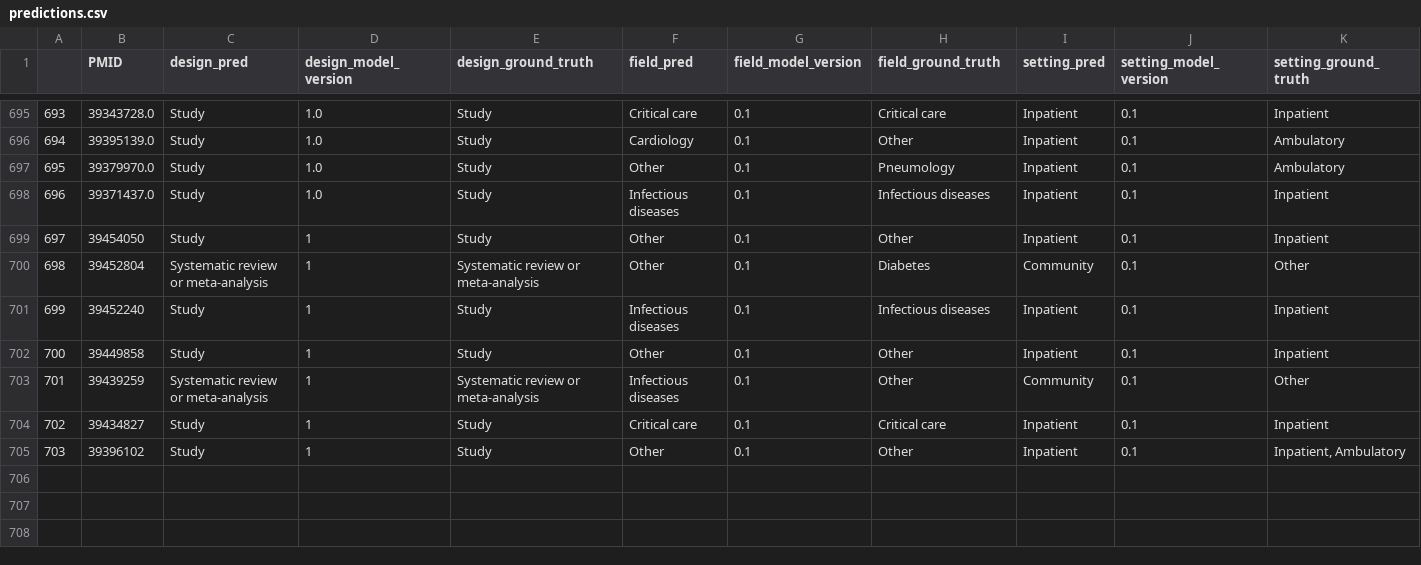
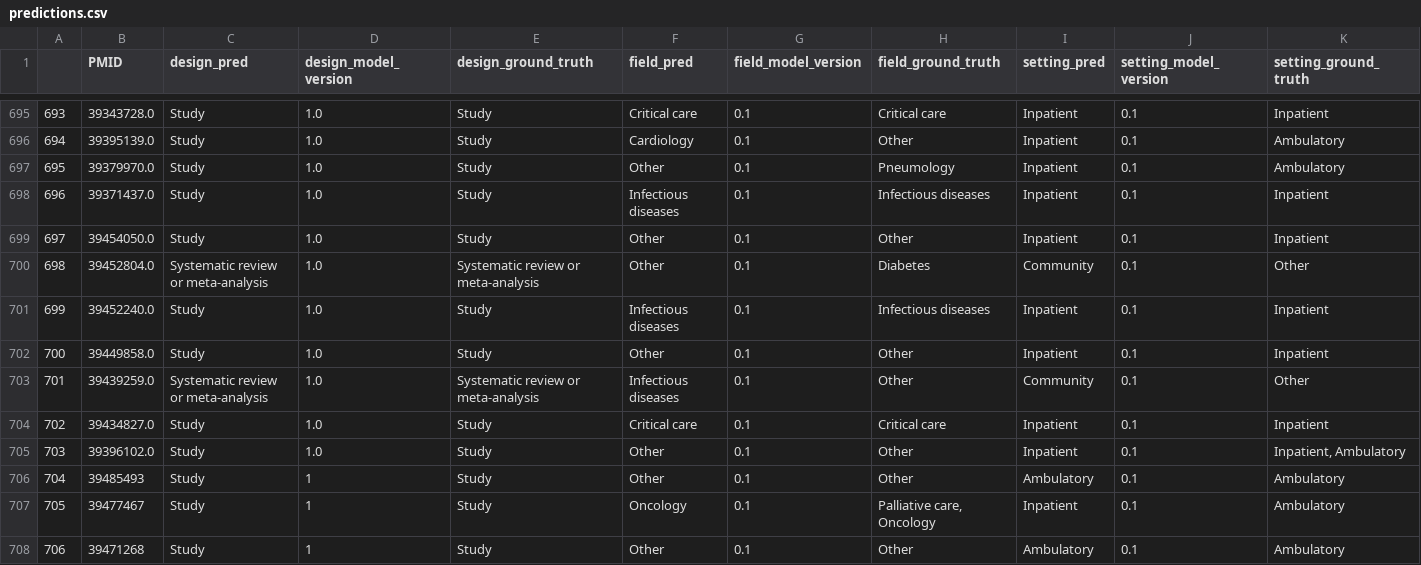
Before and after one commit to urppchusj/impactpharmacie, a CSV file: data/second_gen/predictions.csv, drawn as a sheet; only a part is shown, gaps mark what is left out.

```diff
--- a/data/second_gen/predictions.csv
+++ b/data/second_gen/predictions.csv
@@ -698,8 +698,11 @@
 696,39371437.0,Study,1.0,Study,Infectious diseases,0.1,Infectious diseases,Inpatient,0.1,Inpatient
-697,39454050,Study,1,Study,Other,0.1,Other,Inpatient,0.1,Inpatient
-698,39452804,Systematic review or meta-analysis,1,Systematic review or meta-analysis,Other,0.1,Diabetes,Community,0.1,Other
-699,39452240,Study,1,Study,Infectious diseases,0.1,Infectious diseases,Inpatient,0.1,Inpatient
-700,39449858,Study,1,Study,Other,0.1,Other,Inpatient,0.1,Inpatient
-701,39439259,Systematic review or meta-analysis,1,Systematic review or meta-analysis,Infectious diseases,0.1,Other,Community,0.1,Other
-702,39434827,Study,1,Study,Critical care,0.1,Critical care,Inpatient,0.1,Inpatient
-703,39396102,Study,1,Study,Other,0.1,Other,Inpatient,0.1,"Inpatient, Ambulatory"
+697,39454050.0,Study,1.0,Study,Other,0.1,Other,Inpatient,0.1,Inpatient
+698,39452804.0,Systematic review or meta-analysis,1.0,Systematic review or meta-analysis,Other,0.1,Diabetes,Community,0.1,Other
+699,39452240.0,Study,1.0,Study,Infectious diseases,0.1,Infectious diseases,Inpatient,0.1,Inpatient
+700,39449858.0,Study,1.0,Study,Other,0.1,Other,Inpatient,0.1,Inpatient
+701,39439259.0,Systematic review or meta-analysis,1.0,Systematic review or meta-analysis,Infectious diseases,0.1,Other,Community,0.1,Other
+702,39434827.0,Study,1.0,Study,Critical care,0.1,Critical care,Inpatient,0.1,Inpatient
+703,39396102.0,Study,1.0,Study,Other,0.1,Other,Inpatient,0.1,"Inpatient, Ambulatory"
+704,39485493,Study,1,Study,Other,0.1,Other,Ambulatory,0.1,Ambulatory
+705,39477467,Study,1,Study,Oncology,0.1,"Palliative care, Oncology",Inpatient,0.1,Ambulatory
+706,39471268,Study,1,Study,Other,0.1,Other,Ambulatory,0.1,Ambulatory
```
Also changed, not shown: data/second_gen/extraction_log.csv, 2 other files.
